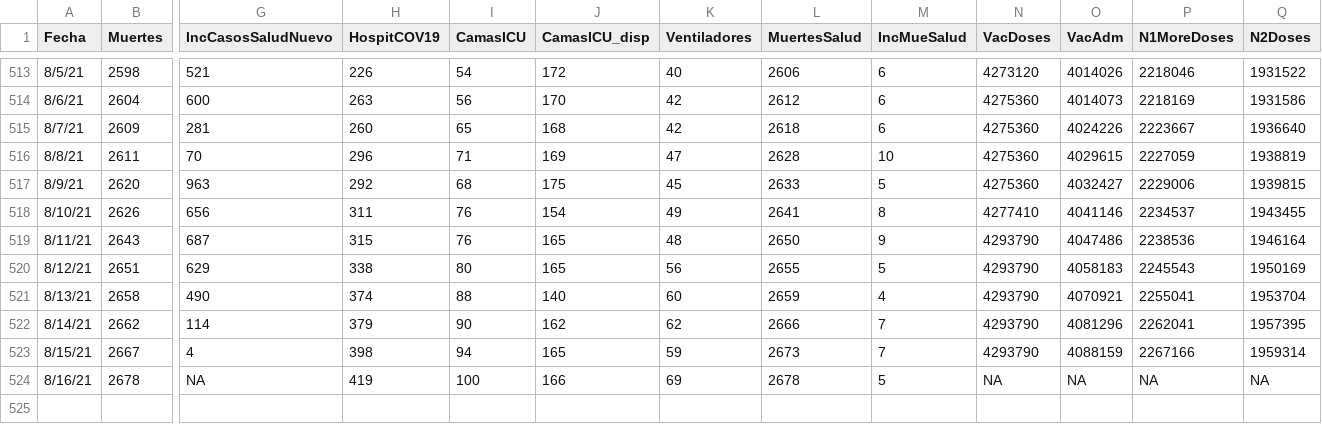
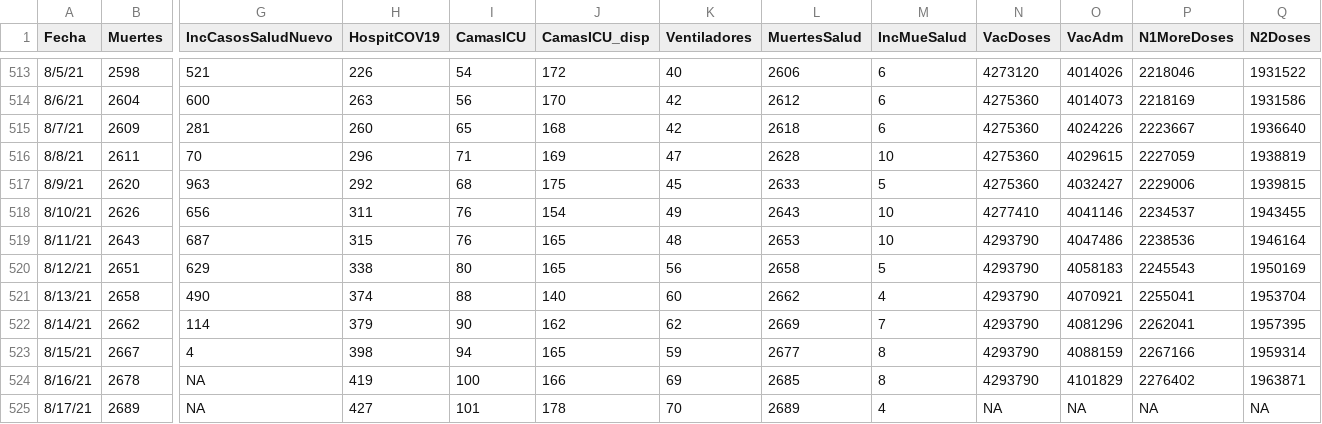
Before and after one commit to rafalab/pr-covid, a CSV file: dashboard/data/DatosMortalidad.csv, drawn as a sheet; only a part is shown, gaps mark what is left out; rows hold the shown columns only; the diff names each change by its address in the sheet, - before the commit and + after, or states it on an @@ line.

Commit message:
Actualizando datos de mortalidad y hospitalizaciones

```diff
--- a/dashboard/data/DatosMortalidad.csv
+++ b/dashboard/data/DatosMortalidad.csv
-L518 (MuertesSalud): 2641
+L518 (MuertesSalud): 2643
-M518 (IncMueSalud): 8
+M518 (IncMueSalud): 10
-L519 (MuertesSalud): 2650
+L519 (MuertesSalud): 2653
-M519 (IncMueSalud): 9
+M519 (IncMueSalud): 10
-L520 (MuertesSalud): 2655
+L520 (MuertesSalud): 2658
-L521 (MuertesSalud): 2659
+L521 (MuertesSalud): 2662
-L522 (MuertesSalud): 2666
+L522 (MuertesSalud): 2669
-L523 (MuertesSalud): 2673
+L523 (MuertesSalud): 2677
-M523 (IncMueSalud): 7
+M523 (IncMueSalud): 8
-L524 (MuertesSalud): 2678
+L524 (MuertesSalud): 2685
-M524 (IncMueSalud): 5
+M524 (IncMueSalud): 8
-N524 (VacDoses): NA
+N524 (VacDoses): 4293790
-O524 (VacAdm): NA
+O524 (VacAdm): 4101829
-P524 (N1MoreDoses): NA
+P524 (N1MoreDoses): 2276402
-Q524 (N2Doses): NA
+Q524 (N2Doses): 1963871
+row 525: 8/17/21 | 2689 | NA | 427 | 101 | 178 | 70 | 2689 | 4 | NA | NA | NA | NA
```
